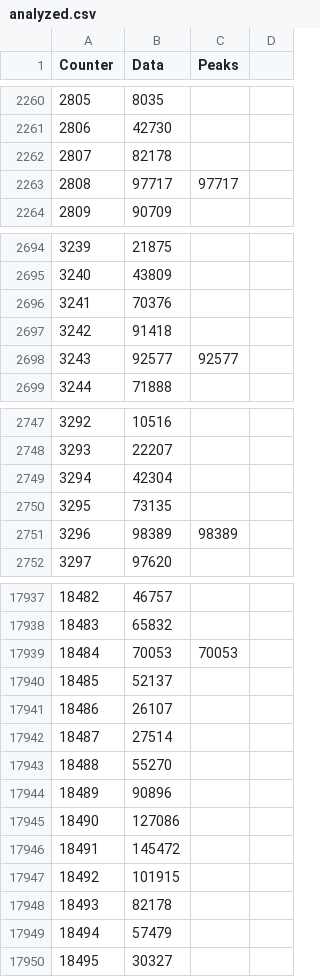
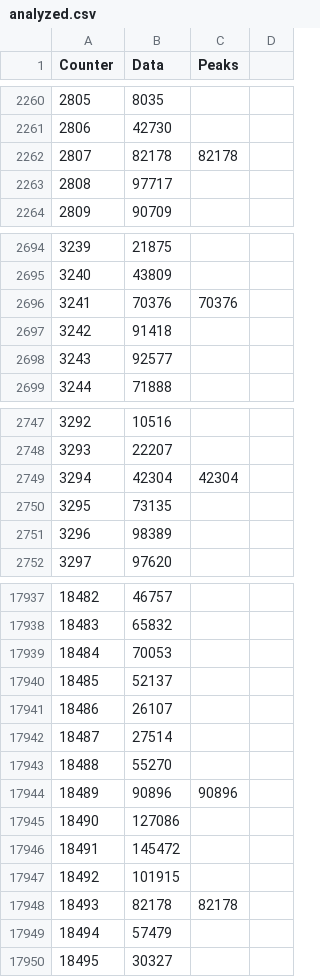
Before and after one commit to rfrost096/step-count, a CSV file: analyzed.csv, drawn as a sheet; only a part is shown, gaps mark what is left out; the diff covers the shown part only.

```diff
--- a/analyzed.csv
+++ b/analyzed.csv
@@ -2261,4 +2261,4 @@ Counter, Data, Peaks
 2806,42730,
-2807,82178,
-2808,97717,97717,
+2807,82178,82178,
+2808,97717,
 2809,90709,
@@ -2695,5 +2695,5 @@ Counter, Data, Peaks
 3240,43809,
-3241,70376,
+3241,70376,70376,
 3242,91418,
-3243,92577,92577,
+3243,92577,
 3244,71888,
@@ -2748,5 +2748,5 @@ Counter, Data, Peaks
 3293,22207,
-3294,42304,
+3294,42304,42304,
 3295,73135,
-3296,98389,98389,
+3296,98389,
 3297,97620,
@@ -17938,3 +17938,3 @@ Counter, Data, Peaks
 18483,65832,
-18484,70053,70053,
+18484,70053,
 18485,52137,
@@ -17943,3 +17943,3 @@ Counter, Data, Peaks
 18488,55270,
-18489,90896,
+18489,90896,90896,
 18490,127086,
@@ -17947,3 +17947,3 @@ Counter, Data, Peaks
 18492,101915,
-18493,82178,
+18493,82178,82178,
 18494,57479,
```
Also changed, not shown: 180 edited cells elsewhere in this file, 2 other files.
